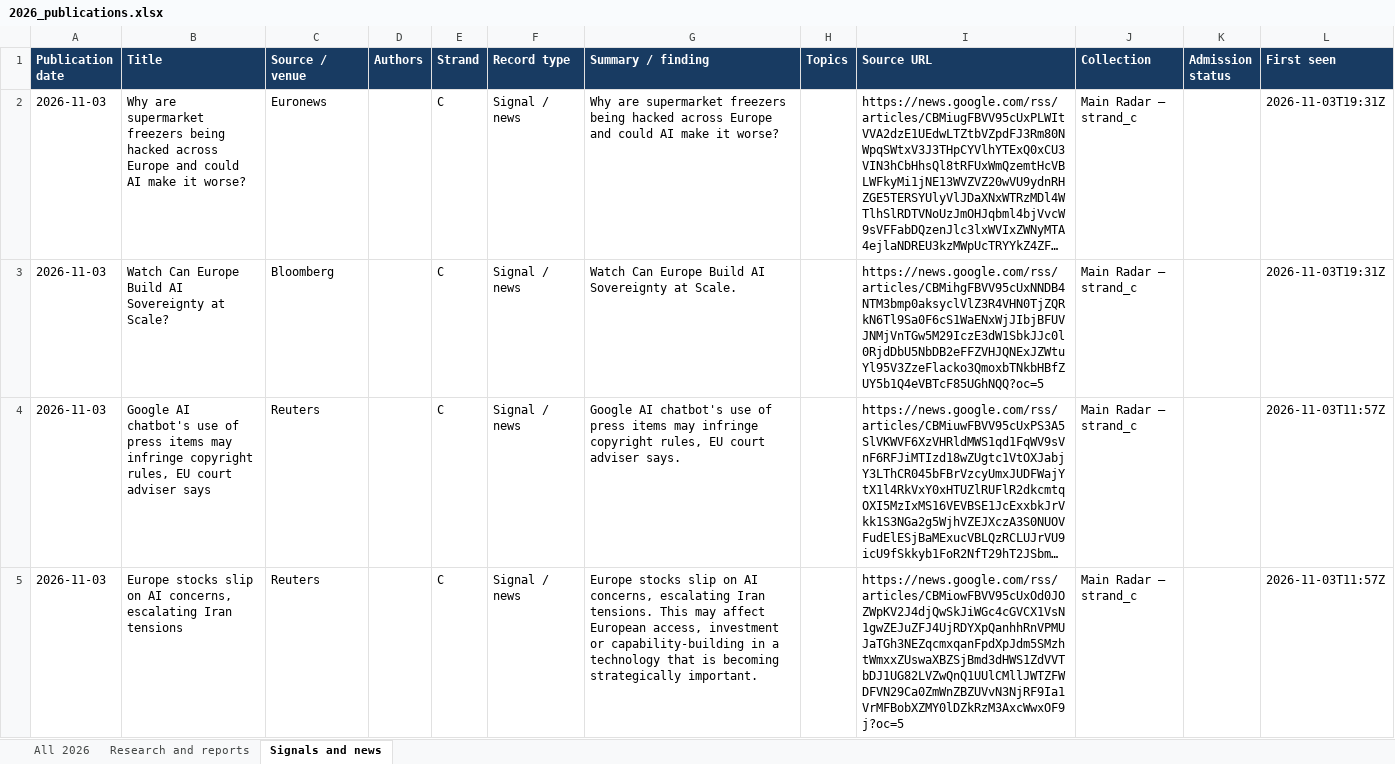
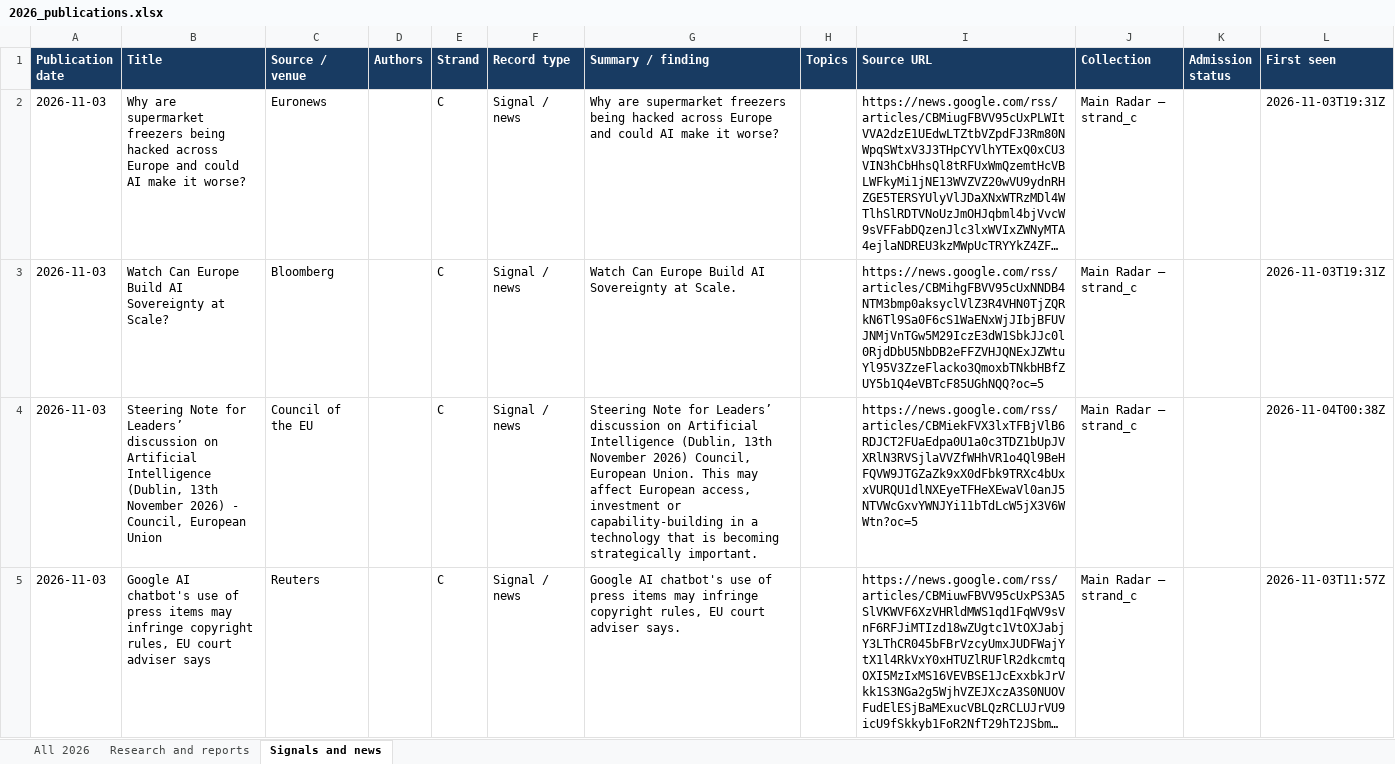
Before and after one commit to vevirm/radar_articles_reports, an Excel workbook: 2026-stuff/2026_publications.xlsx, sheet Signals and news, drawn as a sheet; only a part is shown; the shorter side is filled out with more unchanged rows; long unchanged cells end in …; values as stored, in another font and other column widths than the file's, no borders; the diff covers the shown part only; the diff names each change by its address in the sheet, - before the commit and + after, or states it on an @@ line.

```diff
--- a/2026-stuff/2026_publications.xlsx (sheet Signals and news)
+++ b/2026-stuff/2026_publications.xlsx (sheet Signals and news)
+row 4: 2026-11-03 | Steering Note for Leaders’ discussion on Artificial Intelligence (Dublin, 13th November 2026) - Council, European Union | Council of the EU |  | C | Signal / news | Steering Note for Leaders’ discussion on Artificial Intelligence (Dublin, 13th November 2026) Council, European Union. This may affect European access, investment or capability-building in a technology that is becoming strategically important. |  | https://news.google.com/rss/articles/CBMiekFVX3lxTFBjVlB6RDJCT2FUaEdpa0U1a0c3TDZ1bUpJVXRlN3RVSjlaVVZfWHhVR1o4Ql9BeHFQVW9JTGZaZk9xX0dFbk9TRXc4bUxxVURQU1dlNXEyeTFHeXEwaVl0anJ5NTVWcGxvYWNJYi11bTdLcW5jX3V6WWtn?oc=5 | Main Radar — strand_c |  | 2026-11-04T00:38Z
```
Also changed, not shown: 1 added row elsewhere in this sheet, sheet All 2026, sheet Research and reports, 1 other file.
